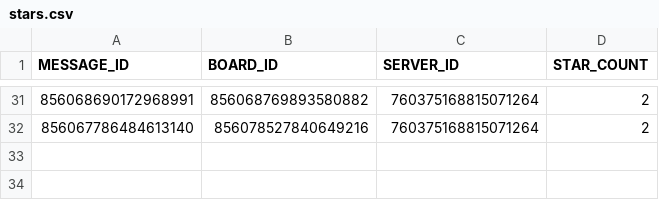
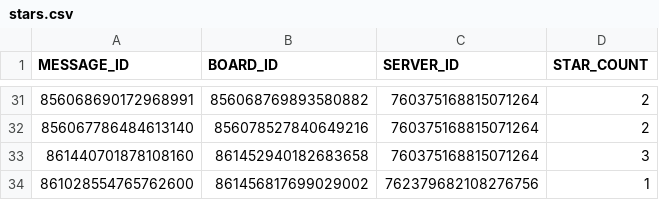
Before and after one commit to AlbinoGiraffe/albinobot, a CSV file: stars.csv, drawn as a sheet; only a part is shown, gaps mark what is left out; the diff names each change by its address in the sheet, - before the commit and + after, or states it on an @@ line.

```diff
--- a/stars.csv
+++ b/stars.csv
+row 33: 861440701878108160 | 861452940182683658 | 760375168815071264 | 3
+row 34: 861028554765762600 | 861456817699029002 | 762379682108276756 | 1
```
Also changed, not shown: roles.csv, 2 other files.
